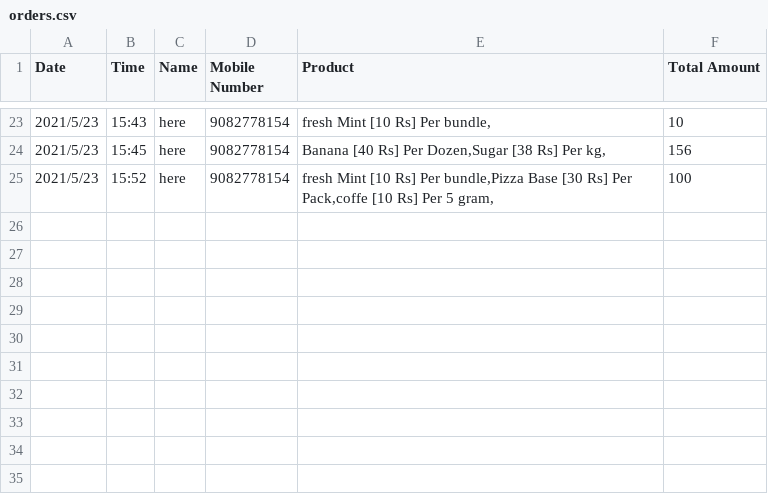
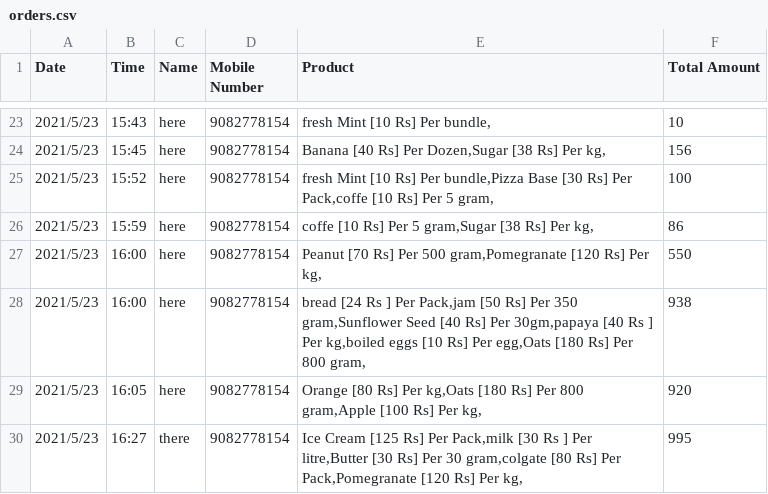
Before and after one commit to iampankajgupta/Grocery-Recommendation-System, a CSV file: orders.csv, drawn as a sheet; only a part is shown, gaps mark what is left out.

```diff
--- a/orders.csv
+++ b/orders.csv
@@ -25 +25,6 @@ Date,Time,Name,Mobile Number,Product,Total Amount
 2021/5/23,15:52,here,9082778154,"fresh Mint [10 Rs] Per bundle,Pizza Base [30 Rs] Per Pack,coffe [10 Rs] Per 5 gram,",100
+2021/5/23,15:59,here,9082778154,"coffe [10 Rs] Per 5 gram,Sugar [38 Rs] Per kg,",86
+2021/5/23,16:00,here,9082778154,"Peanut [70 Rs] Per 500 gram,Pomegranate [120 Rs] Per kg,",550
+2021/5/23,16:00,here,9082778154,"bread [24 Rs ] Per Pack,jam [50 Rs] Per 350 gram,Sunflower Seed [40 Rs] Per 30gm,papaya [40 Rs ] Per kg,boiled eggs [10 Rs] Per egg,Oats [180 Rs] Per 800 gram,",938
+2021/5/23,16:05,here,9082778154,"Orange [80 Rs] Per kg,Oats [180 Rs] Per 800 gram,Apple [100 Rs] Per kg,",920
+2021/5/23,16:27,there,9082778154,"Ice Cream [125 Rs] Per Pack,milk [30 Rs ] Per litre,Butter [30 Rs] Per 30 gram,colgate [80 Rs] Per Pack,Pomegranate [120 Rs] Per kg,",995
```
Also changed, not shown: users_db.csv, 7 other files.
